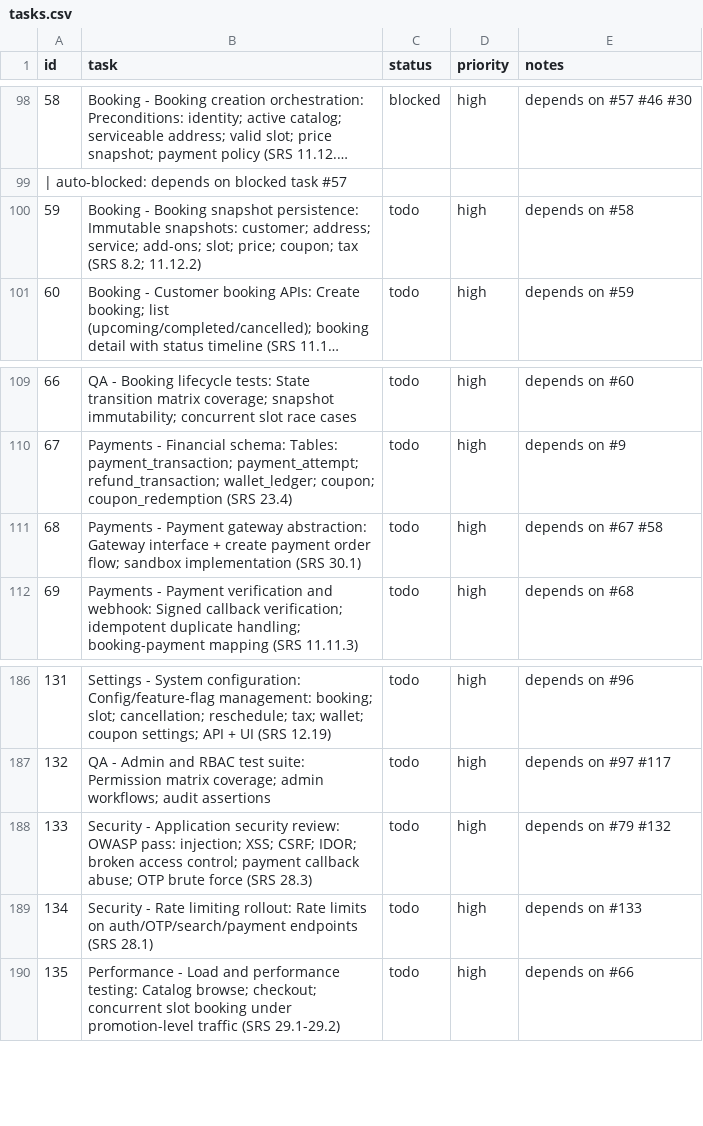
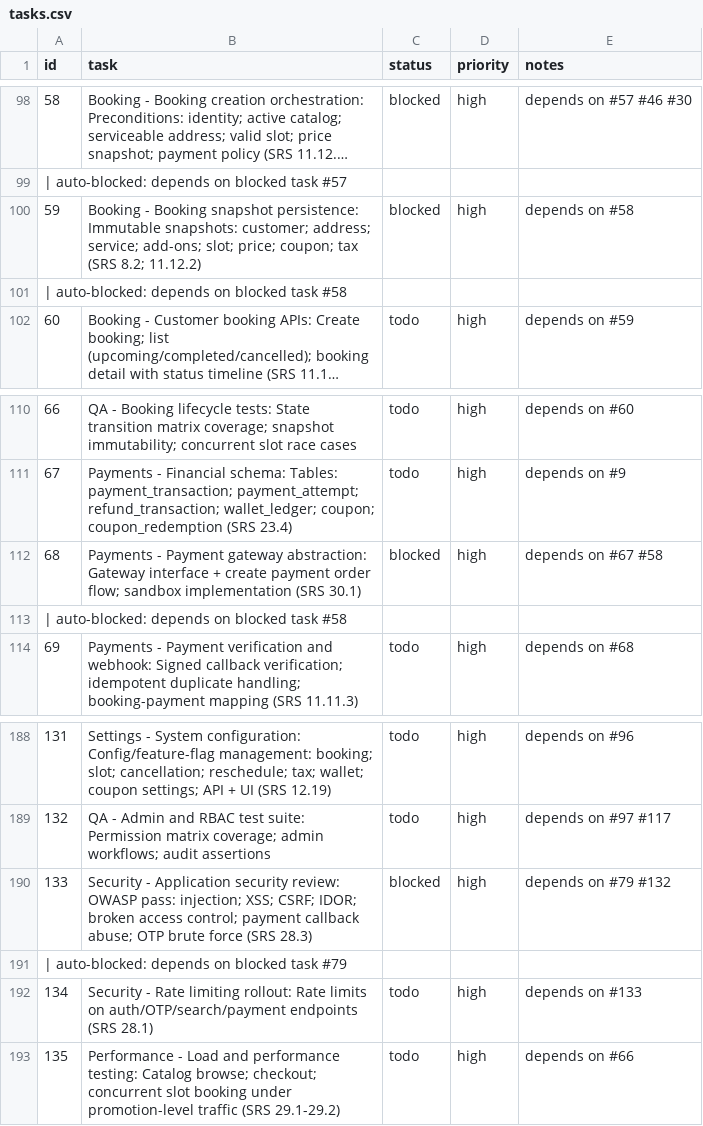
Before and after one commit to SantoshGitlab/nestly, a CSV file: tasks.csv, drawn as a sheet; only a part is shown, gaps mark what is left out; long unchanged cells end in …; addresses are those after the commit; the diff names each change by its address in the sheet, - before the commit and + after, or states it on an @@ line.

Commit message:
auto-worker: task progress 2026-07-23 20:39:28

```diff
--- a/tasks.csv
+++ b/tasks.csv
-C100 (status): todo
+C100 (status): blocked
+row 101: | auto-blocked: depends on blocked task #58
-C112 (status): todo
+C112 (status): blocked
+row 113: | auto-blocked: depends on blocked task #58
-C190 (status): todo
+C190 (status): blocked
+row 191: | auto-blocked: depends on blocked task #79
```
